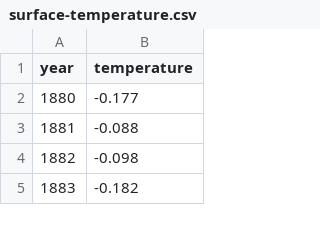
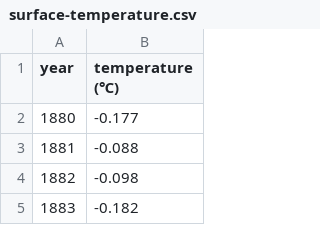
Before and after one commit to PrettyDecent/DataVisualiser, a CSV file: data/gradient-line-graph/surface-temperature.csv, drawn as a sheet; only a part is shown.

```diff
--- a/data/gradient-line-graph/surface-temperature.csv
+++ b/data/gradient-line-graph/surface-temperature.csv
@@ -1,2 +1,2 @@
-year,temperature
+year,temperature (℃)
 1880,-0.177
```
Also changed, not shown: data/bubble-chart/occupation-hourly-pay-by-gender-2017.csv, data/gradient-line-graph/prison-population.csv, 20 other files.
